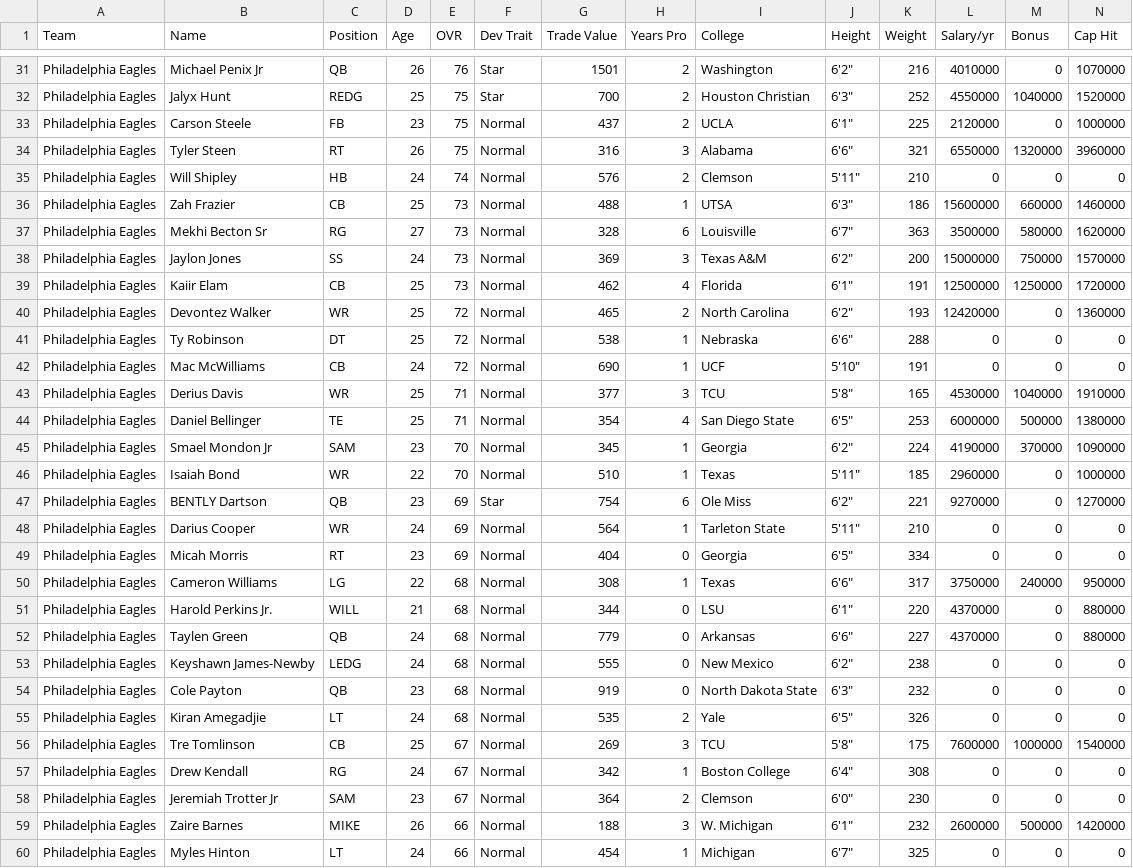
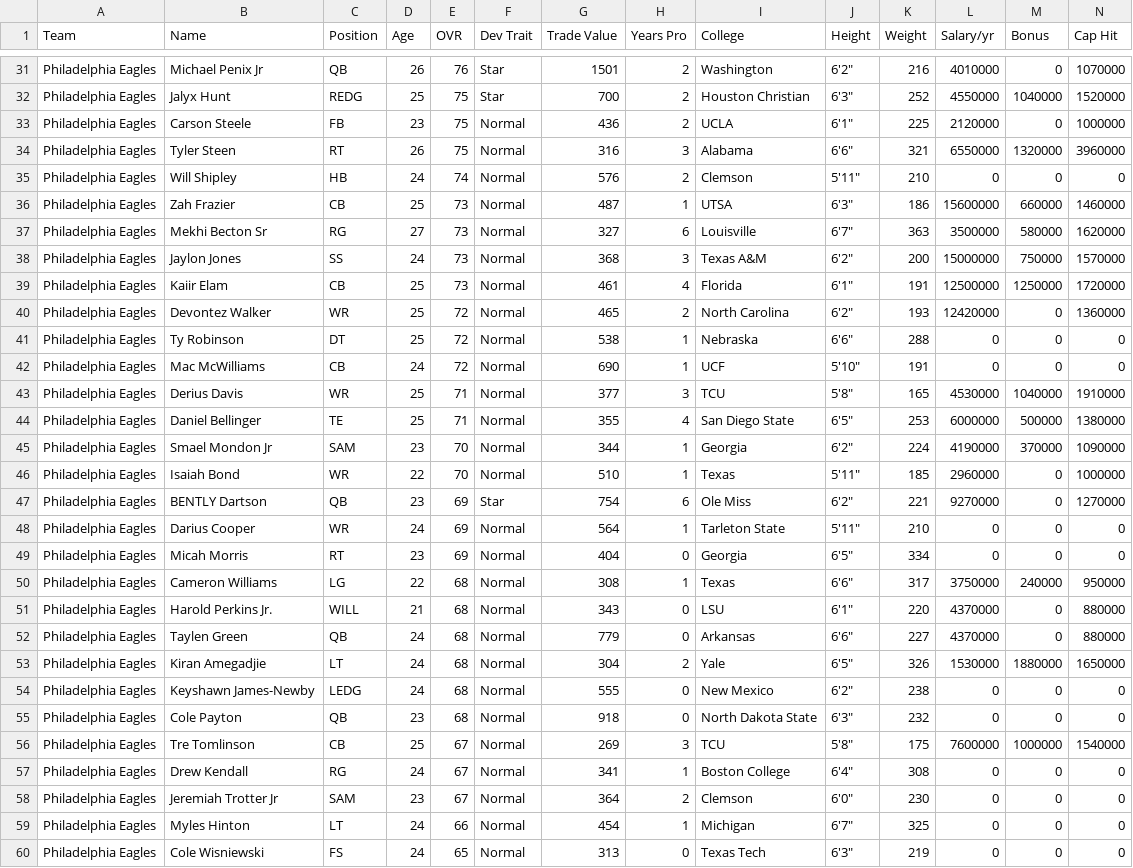
Before and after one commit to bully-league/bully-league.github.io, a CSV file: csv/team-777781264.csv, drawn as a sheet; only a part is shown, gaps mark what is left out; the shorter side is filled out with more unchanged rows; removed rows and columns are numbered as before the commit, all else as after; rows hold the shown columns only; the diff covers the shown part only; the diff names each change by its address in the sheet, - before the commit and + after, or states it on an @@ line.

```diff
--- a/csv/team-777781264.csv
+++ b/csv/team-777781264.csv
-G33 (Trade Value): 437
+G33 (Trade Value): 436
-G36 (Trade Value): 488
+G36 (Trade Value): 487
-G37 (Trade Value): 328
+G37 (Trade Value): 327
-G38 (Trade Value): 369
+G38 (Trade Value): 368
-G39 (Trade Value): 462
+G39 (Trade Value): 461
-G44 (Trade Value): 354
+G44 (Trade Value): 355
-G45 (Trade Value): 345
+G45 (Trade Value): 344
-G51 (Trade Value): 344
+G51 (Trade Value): 343
+row 53: Philadelphia Eagles | Kiran Amegadjie | LT | 24 | 68 | Normal | 304 | 2 | Yale | 6'5" | 326 | 1530000 | 1880000 | 1650000
-G55 (Trade Value): 919
+G55 (Trade Value): 918
-row 55: Philadelphia Eagles | Kiran Amegadjie | LT | 24 | 68 | Normal | 535 | 2 | Yale | 6'5" | 326 | 0 | 0 | 0
-G57 (Trade Value): 342
+G57 (Trade Value): 341
-row 59: Philadelphia Eagles | Zaire Barnes | MIKE | 26 | 66 | Normal | 188 | 3 | W. Michigan | 6'1" | 232 | 2600000 | 500000 | 1420000
```
Also changed, not shown: 5 edited cells elsewhere in this file, csv/all-players.csv, csv/team-777781255.csv, 31 other files.
